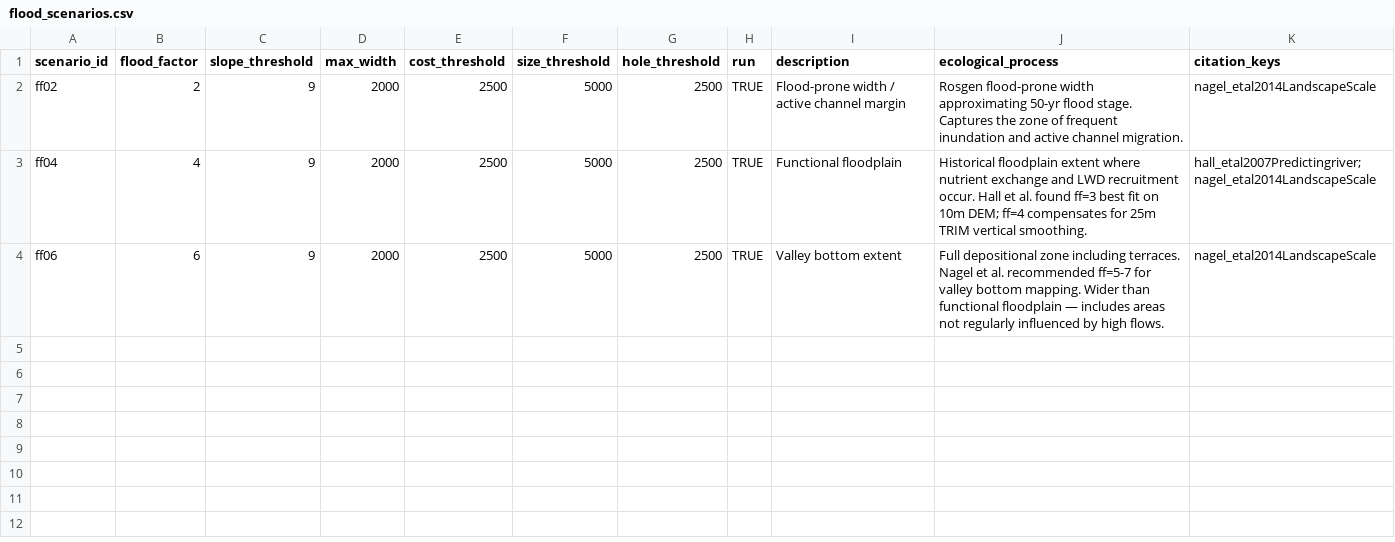
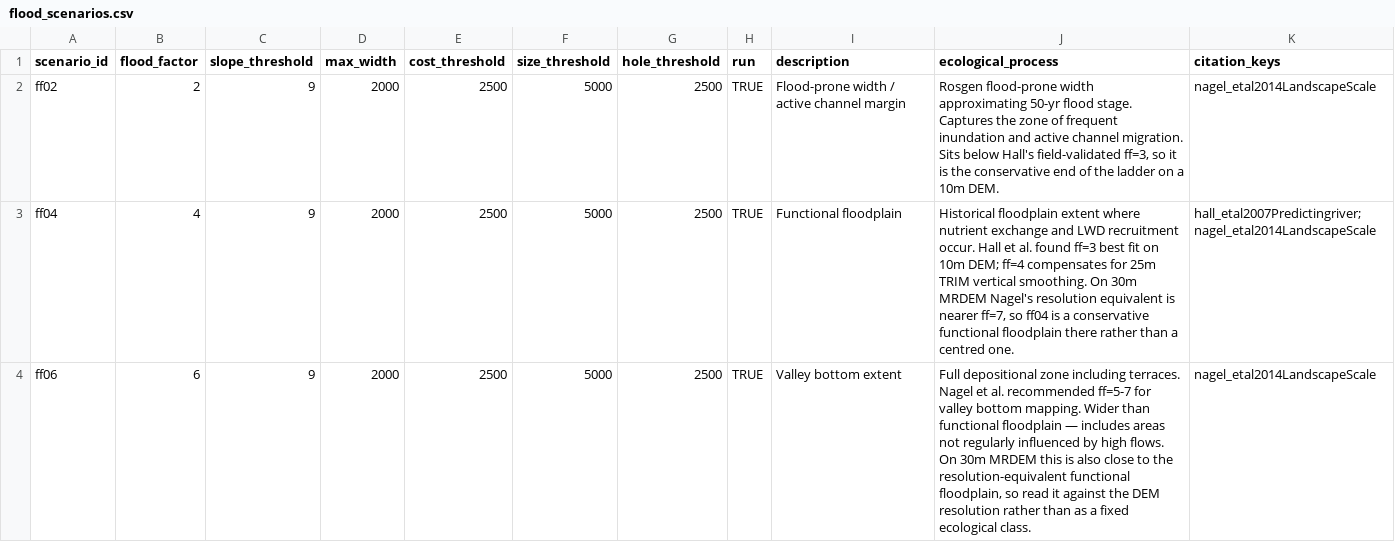
Before and after one commit to NewGraphEnvironment/flooded, a CSV file: inst/extdata/flood_scenarios.csv, drawn as a sheet.

```diff
--- a/inst/extdata/flood_scenarios.csv
+++ b/inst/extdata/flood_scenarios.csv
@@ -1,4 +1,4 @@
 scenario_id,flood_factor,slope_threshold,max_width,cost_threshold,size_threshold,hole_threshold,run,description,ecological_process,citation_keys
-ff02,2,9,2000,2500,5000,2500,TRUE,Flood-prone width / active channel margin,Rosgen flood-prone width approximating 50-yr flood stage. Captures the zone of frequent inundation and active channel migration.,nagel_etal2014LandscapeScale
-ff04,4,9,2000,2500,5000,2500,TRUE,Functional floodplain,Historical floodplain extent where nutrient exchange and LWD recruitment occur. Hall et al. found ff=3 best fit on 10m DEM; ff=4 compensates for 25m TRIM vertical smoothing.,hall_etal2007Predictingriver;nagel_etal2014LandscapeScale
-ff06,6,9,2000,2500,5000,2500,TRUE,Valley bottom extent,Full depositional zone including terraces. Nagel et al. recommended ff=5-7 for valley bottom mapping. Wider than functional floodplain — includes areas not regularly influenced by high flows.,nagel_etal2014LandscapeScale
+ff02,2,9,2000,2500,5000,2500,TRUE,Flood-prone width / active channel margin,"Rosgen flood-prone width approximating 50-yr flood stage. Captures the zone of frequent inundation and active channel migration. Sits below Hall's field-validated ff=3, so it is the conservative end of the ladder on a 10m DEM.",nagel_etal2014LandscapeScale
+ff04,4,9,2000,2500,5000,2500,TRUE,Functional floodplain,"Historical floodplain extent where nutrient exchange and LWD recruitment occur. Hall et al. found ff=3 best fit on 10m DEM; ff=4 compensates for 25m TRIM vertical smoothing. On 30m MRDEM Nagel's resolution equivalent is nearer ff=7, so ff04 is a conservative functional floodplain there rather than a centred one.",hall_etal2007Predictingriver;nagel_etal2014LandscapeScale
+ff06,6,9,2000,2500,5000,2500,TRUE,Valley bottom extent,"Full depositional zone including terraces. Nagel et al. recommended ff=5-7 for valley bottom mapping. Wider than functional floodplain — includes areas not regularly influenced by high flows. On 30m MRDEM this is also close to the resolution-equivalent functional floodplain, so read it against the DEM resolution rather than as a fixed ecological class.",nagel_etal2014LandscapeScale
```
Also changed, not shown: inst/extdata/flood_params.csv, 24 other files.
